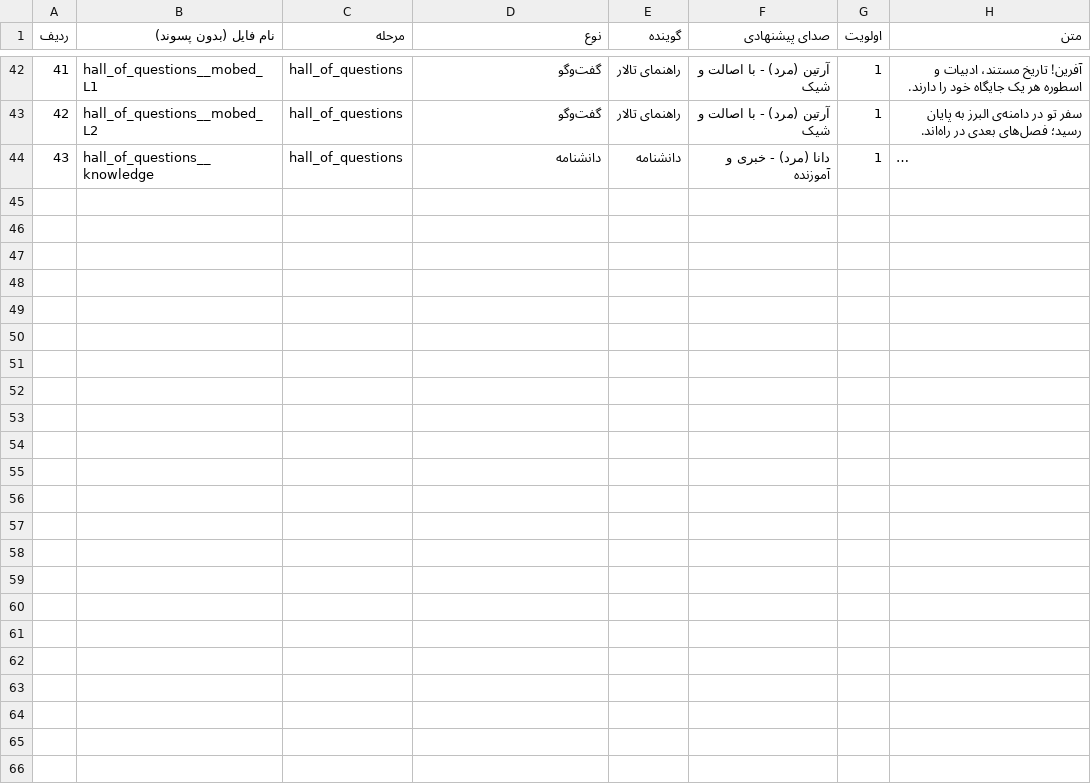
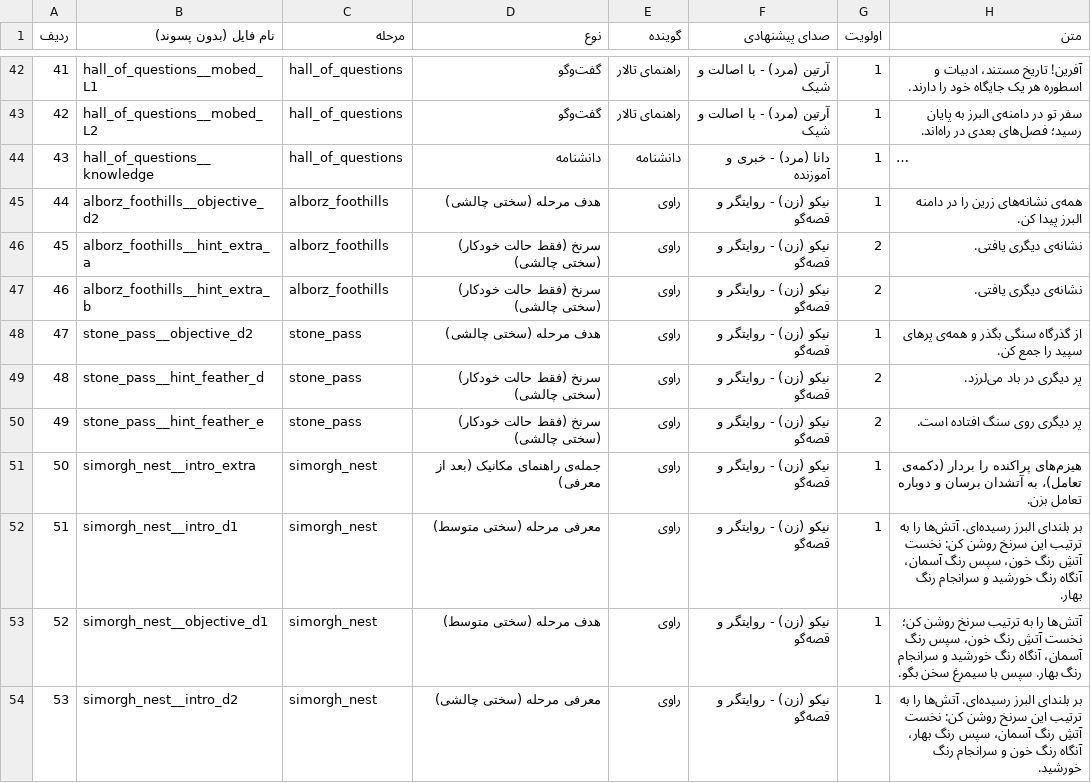
Before and after one commit to ghadirb/Iran-Heritage-World, a CSV file: documentation/voice-script.csv, drawn as a sheet; only a part is shown, gaps mark what is left out; long unchanged cells end in …; the diff covers the shown part only; the diff names each change by its address in the sheet, - before the commit and + after, or states it on an @@ line.

```diff
--- a/documentation/voice-script.csv
+++ b/documentation/voice-script.csv
+row 45: 44 | alborz_foothills__objective_d2 | alborz_foothills | هدف مرحله (سختی چالشی) | راوی | نیکو (زن) - روایتگر و قصه‌گو | 1 | همه‌ی نشانه‌های زرین را در دامنه البرز پیدا کن.
+row 46: 45 | alborz_foothills__hint_extra_a | alborz_foothills | سرنخ (فقط حالت خودکار) (سختی چالشی) | راوی | نیکو (زن) - روایتگر و قصه‌گو | 2 | نشانه‌ی دیگری یافتی.
+row 47: 46 | alborz_foothills__hint_extra_b | alborz_foothills | سرنخ (فقط حالت خودکار) (سختی چالشی) | راوی | نیکو (زن) - روایتگر و قصه‌گو | 2 | نشانه‌ی دیگری یافتی.
+row 48: 47 | stone_pass__objective_d2 | stone_pass | هدف مرحله (سختی چالشی) | راوی | نیکو (زن) - روایتگر و قصه‌گو | 1 | از گذرگاه سنگی بگذر و همه‌ی پرهای سپید را جمع کن.
+row 49: 48 | stone_pass__hint_feather_d | stone_pass | سرنخ (فقط حالت خودکار) (سختی چالشی) | راوی | نیکو (زن) - روایتگر و قصه‌گو | 2 | پر دیگری در باد می‌لرزد.
+row 50: 49 | stone_pass__hint_feather_e | stone_pass | سرنخ (فقط حالت خودکار) (سختی چالشی) | راوی | نیکو (زن) - روایتگر و قصه‌گو | 2 | پر دیگری روی سنگ افتاده است.
+row 51: 50 | simorgh_nest__intro_extra | simorgh_nest | جمله‌ی راهنمای مکانیک (بعد از معرفی) | راوی | نیکو (زن) - روایتگر و قصه‌گو | 1 | هیزم‌های پراکنده را بردار (دکمه‌ی تعامل)، به آتشدان برسان و دوباره تعامل بزن.
+row 52: 51 | simorgh_nest__intro_d1 | simorgh_nest | معرفی مرحله (سختی متوسط) | راوی | نیکو (زن) - روایتگر و قصه‌گو | 1 | بر بلندای البرز رسیده‌ای. آتش‌ها را به ترتیب این سرنخ روشن کن: نخست آتشِ رنگ خون، سپس رنگ آسمان، آنگاه رنگ خورشید و سرانجام رنگ بهار.
+row 53: 52 | simorgh_nest__objective_d1 | simorgh_nest | هدف مرحله (سختی متوسط) | راوی | نیکو (زن) - روایتگر و قصه‌گو | 1 | آتش‌ها را به ترتیب سرنخ روشن کن؛ نخست آتشِ رنگ خون، سپس رنگ آسمان، آنگاه رنگ خورشید و سرانجام رنگ بهار. سپس با سیمرغ سخن بگو.
+row 54: 53 | simorgh_nest__intro_d2 | simorgh_nest | معرفی مرحله (سختی چالشی) | راوی | نیکو (زن) - روایتگر و قصه‌گو | 1 | بر بلندای البرز رسیده‌ای. آتش‌ها را به ترتیب این سرنخ روشن کن: نخست آتشِ رنگ آسمان، سپس رنگ بهار، آنگاه رنگ خون و سرانجام رنگ خورشید.
```
Also changed, not shown: 10 added rows elsewhere in this file, 9 other files.
